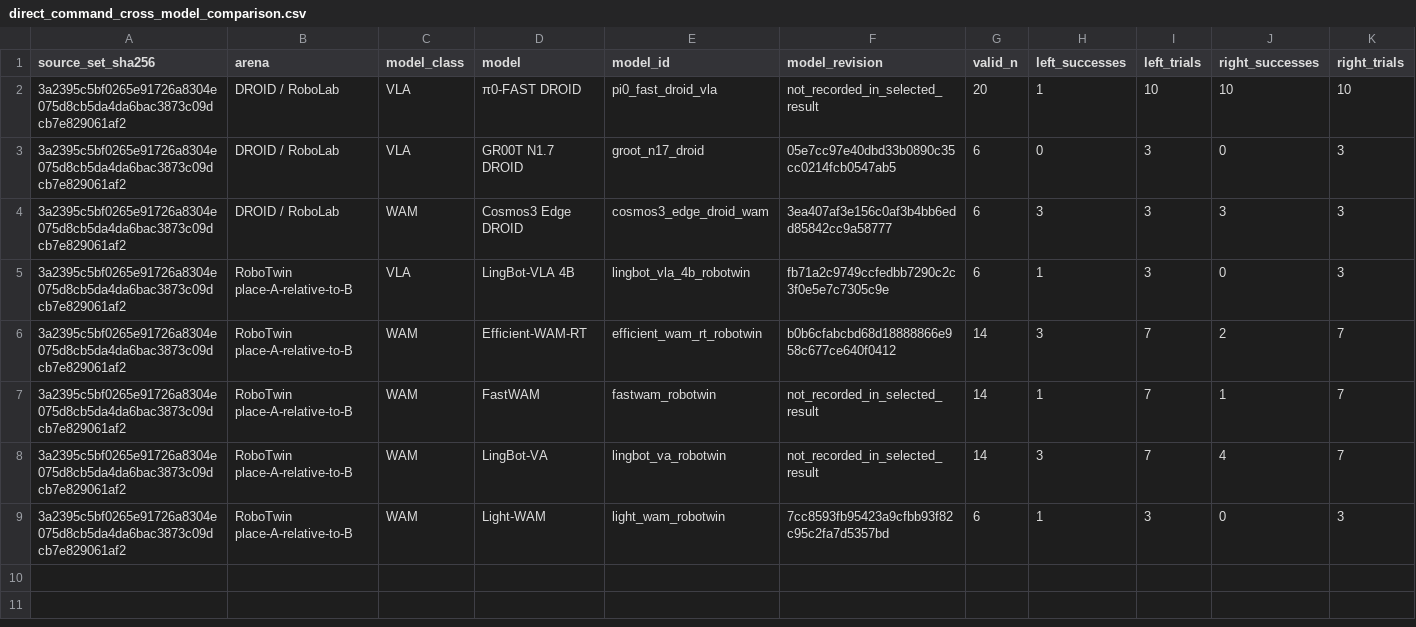
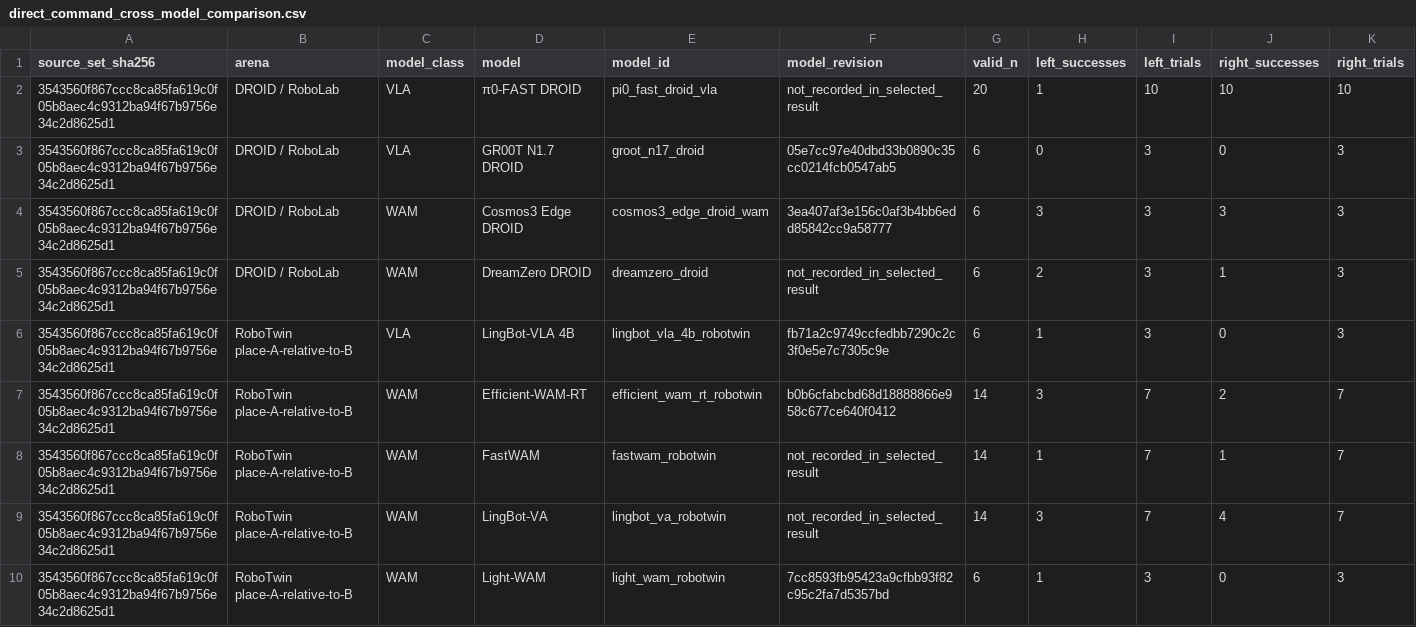
Before and after one commit to adeeb10abbas/steerable, a CSV file: artifacts/vla_wam_shared_v2/results/direct_command_cross_model_comparison.csv, drawn as a sheet; only a part is shown; addresses are those after the commit; rows hold the shown columns only; the diff names each change by its address in the sheet, - before the commit and + after, or states it on an @@ line.

```diff
--- a/artifacts/vla_wam_shared_v2/results/direct_command_cross_model_comparison.csv
+++ b/artifacts/vla_wam_shared_v2/results/direct_command_cross_model_comparison.csv
-A2:A4 (source_set_sha256): 3a2395c5bf0265e91726a8304e075d8cb5da4da6bac3873c09dcb7e829061af2
+A2:A4 (source_set_sha256): 3543560f867ccc8ca85fa619c0f05b8aec4c9312ba94f67b9756e34c2d8625d1
+row 5: 3543560f867ccc8ca85fa619c0f05b8aec4c9312ba94f67b9756e34c2d8625d1 | DROID / RoboLab | WAM | DreamZero DROID | dreamzero_droid | not_recorded_in_selected_result | 6 | 2 | 3 | 1 | 3
-A6:A10 (source_set_sha256): 3a2395c5bf0265e91726a8304e075d8cb5da4da6bac3873c09dcb7e829061af2
+A6:A10 (source_set_sha256): 3543560f867ccc8ca85fa619c0f05b8aec4c9312ba94f67b9756e34c2d8625d1
```
Also changed, not shown: 55 other files.
